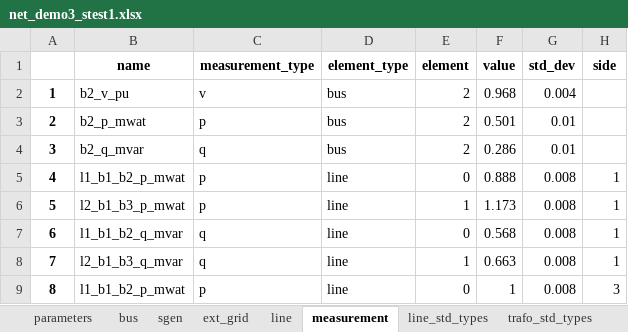
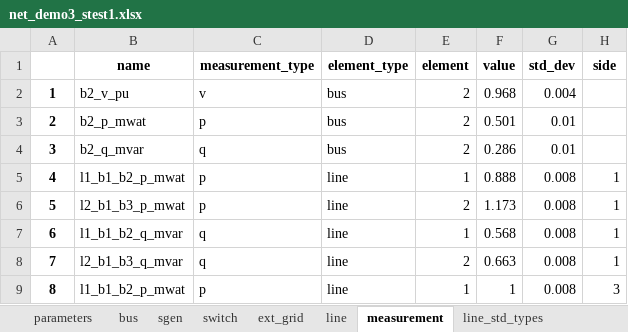
Before and after one commit to AzamatIlyasov/pandafp, an Excel workbook: net_demo3_stest1.xlsx, sheet measurement, drawn as a sheet; values as stored, in another font and other column widths than the file's, no borders; the diff names each change by its address in the sheet, - before the commit and + after, or states it on an @@ line.

```diff
--- a/net_demo3_stest1.xlsx (sheet measurement)
+++ b/net_demo3_stest1.xlsx (sheet measurement)
+sheet tab: switch
-E5 (element): 0
+E5 (element): 1
-E6 (element): 1
+E6 (element): 2
-E7 (element): 0
+E7 (element): 1
-E8 (element): 1
+E8 (element): 2
-E9 (element): 0
+E9 (element): 1
```
Also changed, not shown: sheet line, sheet dtypes, sheet res_line_est, demo/WACS/wacs_new1.xlsx, demo/WACS/wacs_new1_result_est1.xlsx, 6 other files.
